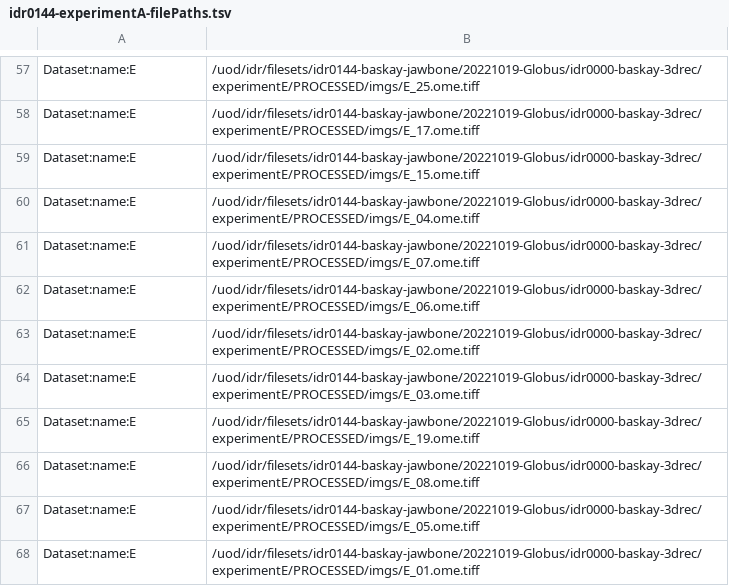
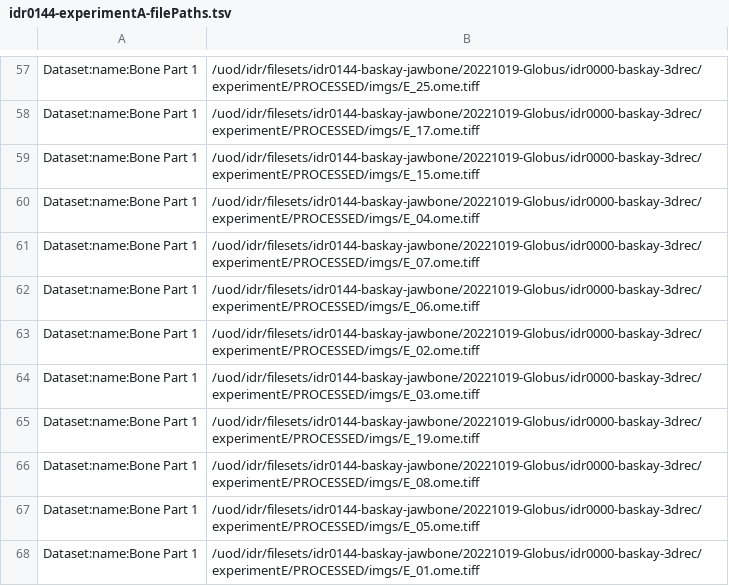
Before and after one commit to IDR/idr0144-baskay-jawbone, a TSV file: experimentA/idr0144-experimentA-filePaths.tsv, drawn as a sheet; only a part is shown, gaps mark what is left out; the diff covers the shown part only; the diff names each change by its address in the sheet, - before the commit and + after, or states it on an @@ line.

Commit message:
Update dataset names in filepaths.tsv

```diff
--- a/experimentA/idr0144-experimentA-filePaths.tsv
+++ b/experimentA/idr0144-experimentA-filePaths.tsv
-A57:A68: Dataset:name:E
+A57:A68: Dataset:name:Bone Part 1
```
Also changed, not shown: 56 edited cells elsewhere in this file.
